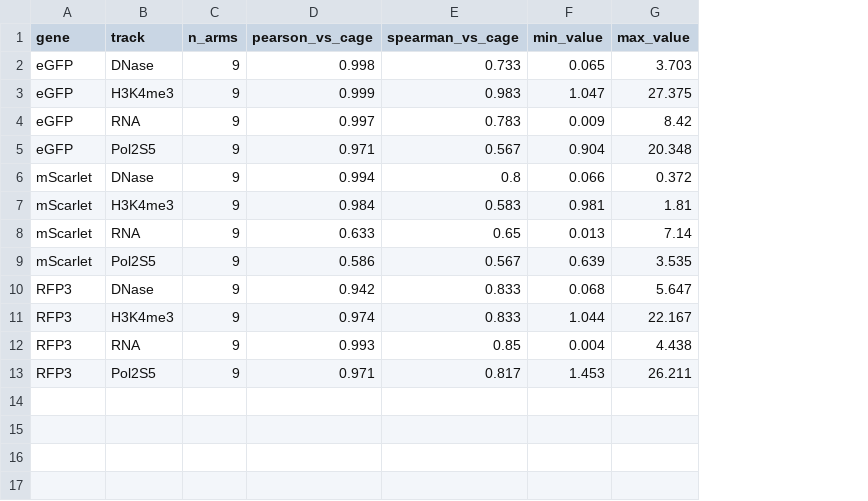
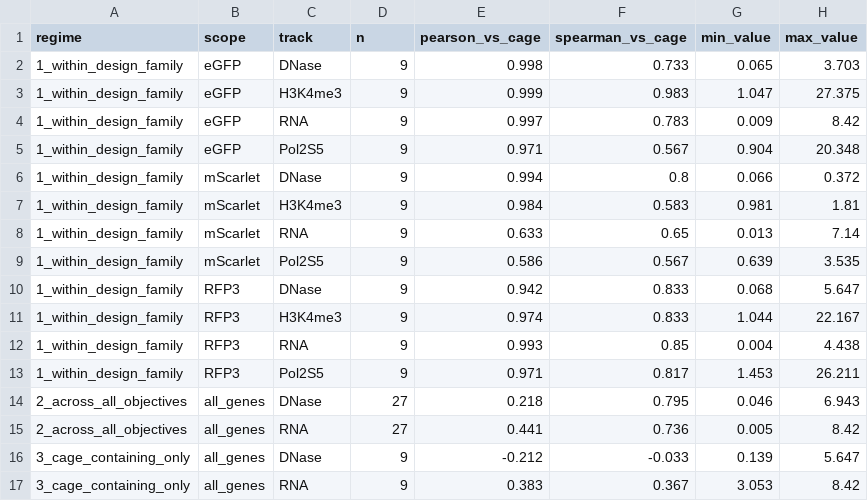
Before and after one commit to AdviktheGreat/cage-necessity, a CSV file: data/tables/table8_track_coupling.csv, drawn as a sheet; addresses are those after the commit; the diff names each change by its address in the sheet, - before the commit and + after, or states it on an @@ line.

Commit message:
Retract the ATAC-as-CAGE-surrogate recommendation
Caught by Advik: the recommendation contradicted the arm E result sitting in
the same dataset. Arm E has no CAGE term in its loss, 7x the accessibility of
arm B, and 10x worse initiation. If accessibility tracked CAGE, that design
could not exist.

The +0.942 to +0.998 coupling was measured across nine perturbation arms that
are all "final", the CDS-only control, or constructions from them. Inside one
sequence family, breaking a promoter kills CAGE and accessibility together, so
they co-vary. I generalized that to a property of the two assays. It is not.

Correlation by regime:
  within one design family      Pearson +0.942 to +0.998
  across different objectives   Pearson +0.218
  CAGE-containing designs only  Pearson -0.212, Spearman -0.033

Scored as a screen (CAGE>5 works, DNase>1.0 works), accessibility disagrees
with CAGE on 7 of 21 gene-design combinations, including all three genes of
arm B, the best design in the study. Gene ranking is near-reversed in the
lab's own design.

Recommendation 2 now drops the surrogate framing and matches assay to
specification instead: RNA-seq is the direct readout of the expression spec,
flow cytometry is cheaper for fluorescent reporters, and CAGE is needed only
for the initiation-position claim on a few representative constructs.

What survives: the within-family coupling is still a real finding about
promoter integrity, and still the reason DNase gradients fail as an objective.
The error was the scope of the claim, not the measurement.

Logged as docs/08-corrections.md item 8. analyze_track_coupling.py now
computes all three regimes and the screen-disagreement table.

Co-authored-by: factory-droid[bot] <138933559+factory-droid[bot]@users.noreply.github.com>

```diff
--- a/data/tables/table8_track_coupling.csv
+++ b/data/tables/table8_track_coupling.csv
+column A (regime), rows 2-13: all 1_within_design_family
-B1: gene
+B1: scope
-D1: n_arms
+D1: n
+row 14: 2_across_all_objectives | all_genes | DNase | 27 | 0.218 | 0.795 | 0.046 | 6.943
+row 15: 2_across_all_objectives | all_genes | RNA | 27 | 0.441 | 0.736 | 0.005 | 8.42
+row 16: 3_cage_containing_only | all_genes | DNase | 9 | -0.212 | -0.033 | 0.139 | 5.647
+row 17: 3_cage_containing_only | all_genes | RNA | 9 | 0.383 | 0.367 | 3.053 | 8.42
```
Also changed, not shown: 6 other files.
